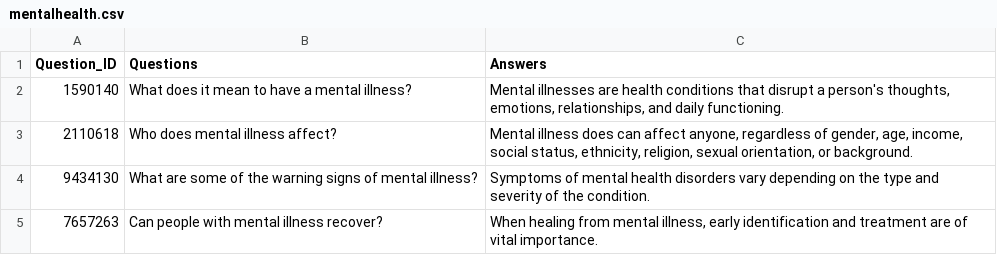
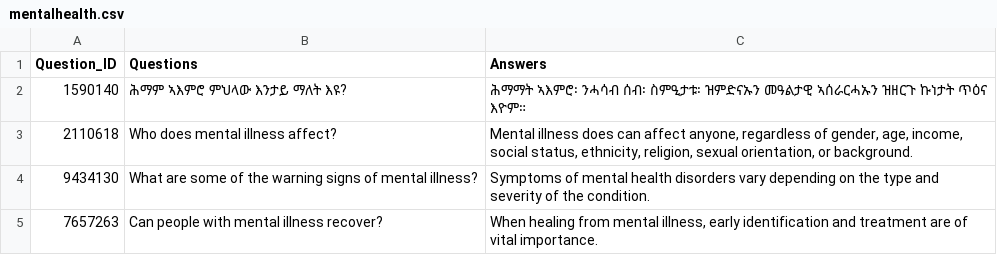
Before and after one commit to frehiwot-g-girmay/mental-health-assistant, a CSV file: Chatbot-for-mental-health-main/Chatbot-for-mental-health-main/Dataset/mentalhealth.csv, drawn as a sheet; only a part is shown.

Commit message:
Update mentalhealth.csv

```diff
--- a/Chatbot-for-mental-health-main/Chatbot-for-mental-health-main/Dataset/mentalhealth.csv
+++ b/Chatbot-for-mental-health-main/Chatbot-for-mental-health-main/Dataset/mentalhealth.csv
@@ -1,3 +1,3 @@
 Question_ID,Questions,Answers
-1590140,What does it mean to have a mental illness?,"Mental illnesses are health conditions that disrupt a person's thoughts, emotions, relationships, and daily functioning."
+1590140,ሕማም ኣእምሮ ምህላው እንታይ ማለት እዩ?,"ሕማማት ኣእምሮ፡ ንሓሳብ ሰብ፡ ስምዒታቱ፡ ዝምድናኡን መዓልታዊ ኣሰራርሓኡን ዝዘርጉ ኩነታት ጥዕና እዮም።"
 2110618,Who does mental illness affect?,"Mental illness does can affect anyone, regardless of gender, age, income, social status, ethnicity, religion, sexual orientation, or background."
```
